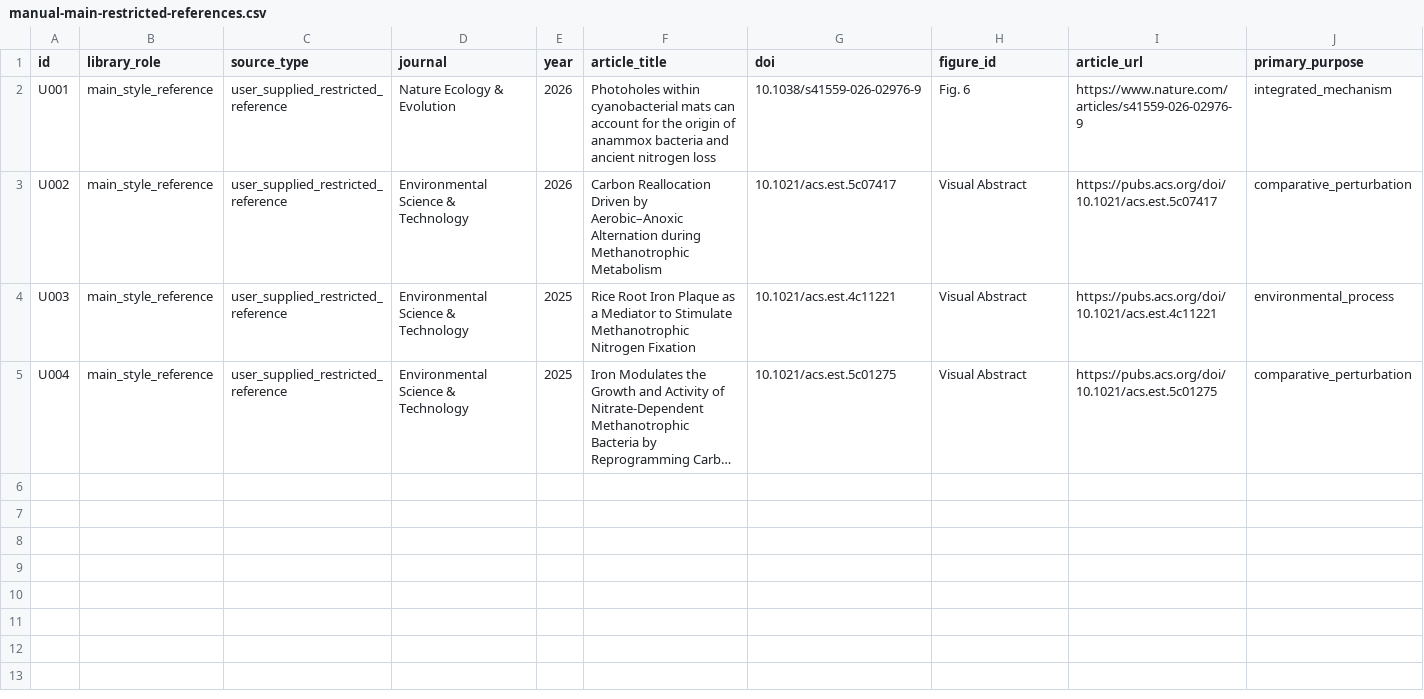
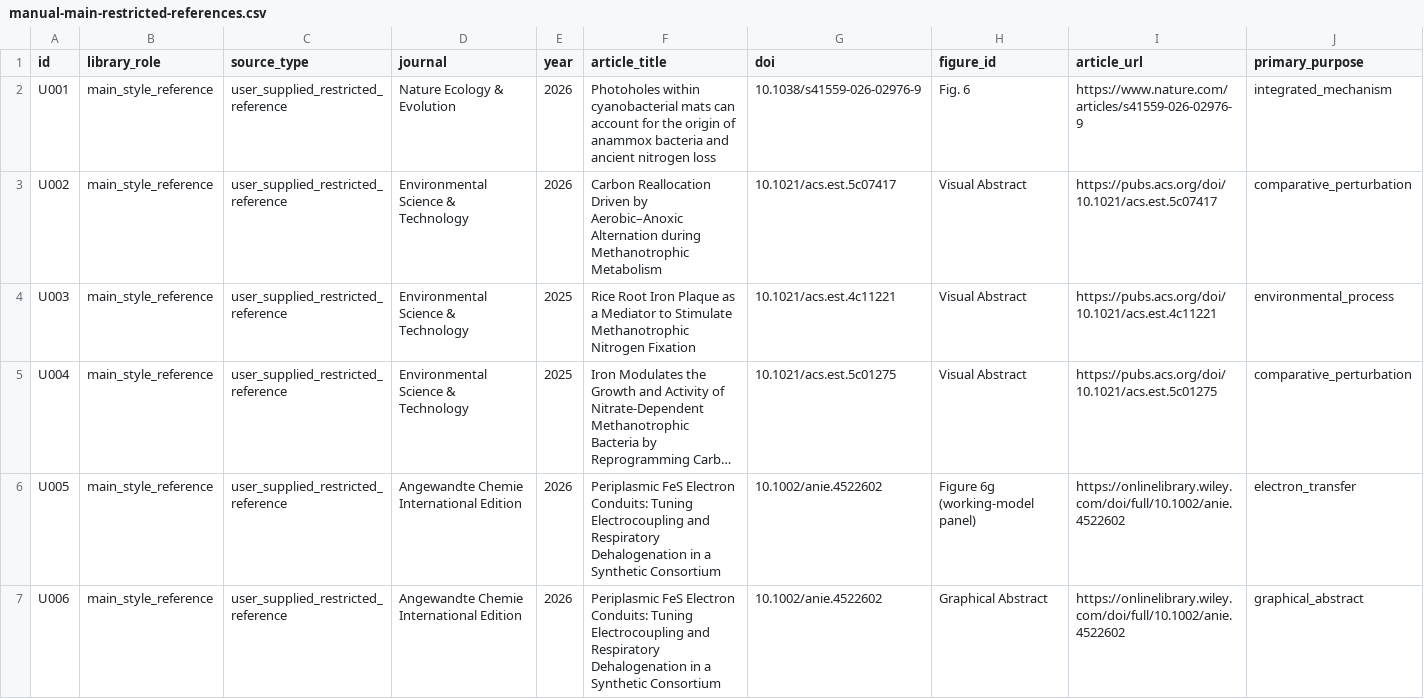
Before and after one commit to yichengzhao46-rgb/codex-workbench, a CSV file: projects/scientific-figure-style-corpus/manifests/manual-main-restricted-references.csv, drawn as a sheet; only a part is shown; long unchanged cells end in …; rows hold the shown columns only; the diff names each change by its address in the sheet, - before the commit and + after, or states it on an @@ line.

Commit message:
Add U005 and U006 FeS electron-conduit references

```diff
--- a/projects/scientific-figure-style-corpus/manifests/manual-main-restricted-references.csv
+++ b/projects/scientific-figure-style-corpus/manifests/manual-main-restricted-references.csv
+row 6: U005 | main_style_reference | user_supplied_restricted_reference | Angewandte Chemie International Edition | 2026 | Periplasmic FeS Electron Conduits: Tuning Electrocoupling and Respiratory Dehalogenation in a Synthetic Consortium | 10.1002/anie.4522602 | Figure 6g (working-model panel) | https://onlinelibrary.wiley.com/doi/full/10.1002/anie.4522602 | electron_transfer
+row 7: U006 | main_style_reference | user_supplied_restricted_reference | Angewandte Chemie International Edition | 2026 | Periplasmic FeS Electron Conduits: Tuning Electrocoupling and Respiratory Dehalogenation in a Synthetic Consortium | 10.1002/anie.4522602 | Graphical Abstract | https://onlinelibrary.wiley.com/doi/full/10.1002/anie.4522602 | graphical_abstract
```
